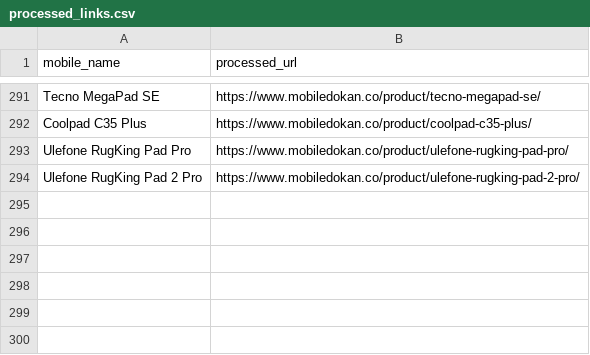
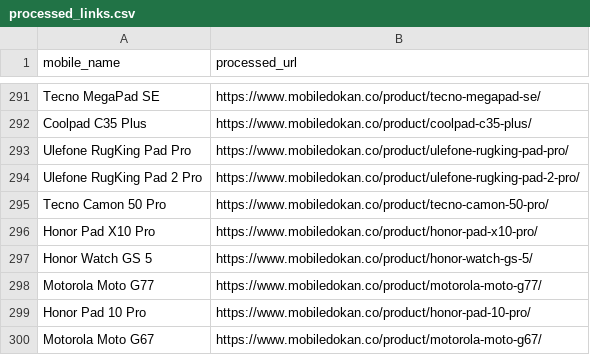
Before and after one commit to fahimpyto/RiyasadAzim-of-Phones, a CSV file: processed_links.csv, drawn as a sheet; only a part is shown, gaps mark what is left out.

```diff
--- a/processed_links.csv
+++ b/processed_links.csv
@@ -294 +294,7 @@ Ulefone RugKing Pad Pro,https://www.mobiledokan.co/product/ulefone-rugking-pad-p
 Ulefone RugKing Pad 2 Pro,https://www.mobiledokan.co/product/ulefone-rugking-pad-2-pro/
+Tecno Camon 50 Pro,https://www.mobiledokan.co/product/tecno-camon-50-pro/
+Honor Pad X10 Pro,https://www.mobiledokan.co/product/honor-pad-x10-pro/
+Honor Watch GS 5,https://www.mobiledokan.co/product/honor-watch-gs-5/
+Motorola Moto G77,https://www.mobiledokan.co/product/motorola-moto-g77/
+Honor Pad 10 Pro,https://www.mobiledokan.co/product/honor-pad-10-pro/
+Motorola Moto G67,https://www.mobiledokan.co/product/motorola-moto-g67/
```
Also changed, not shown: 12 other files.
